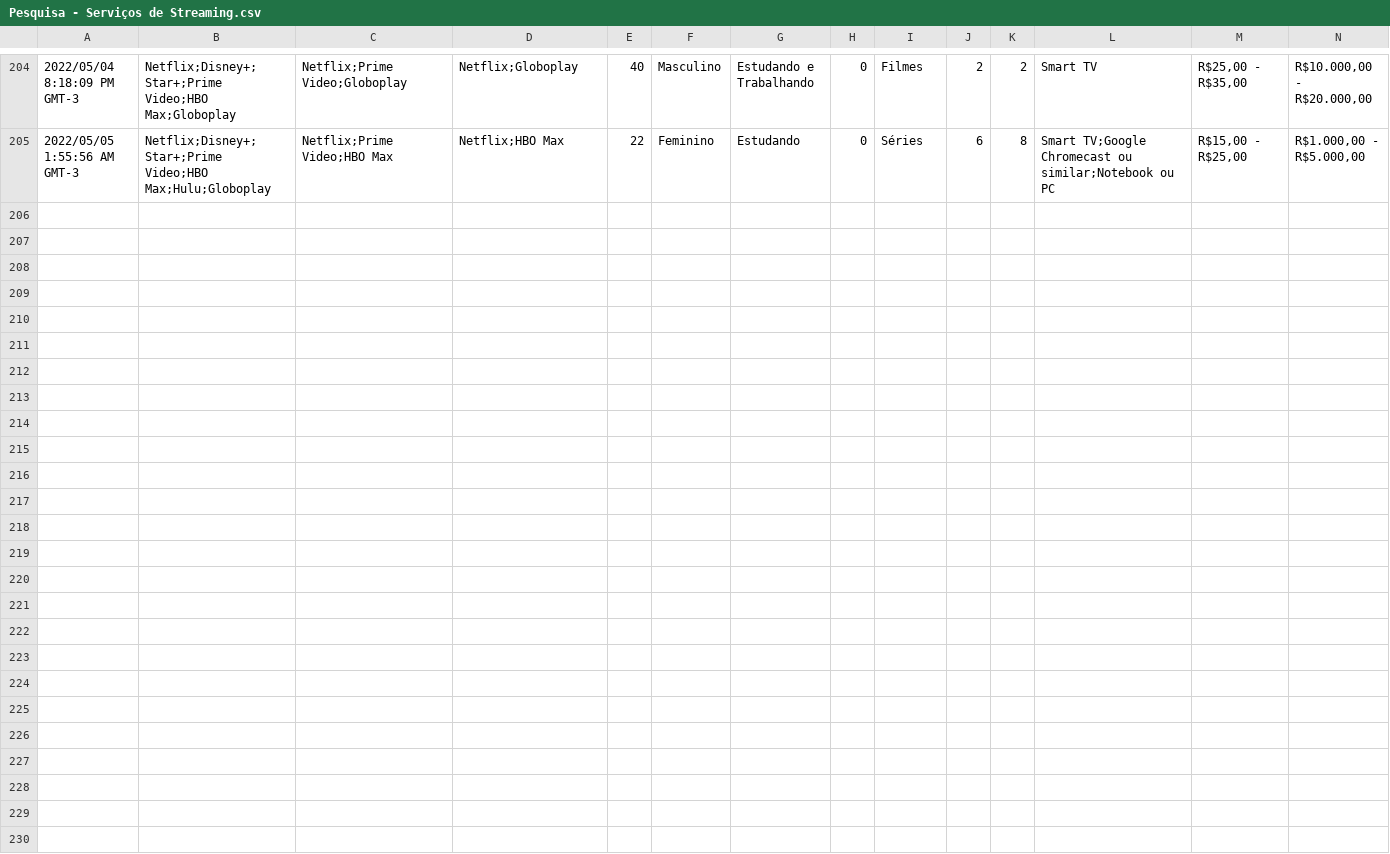
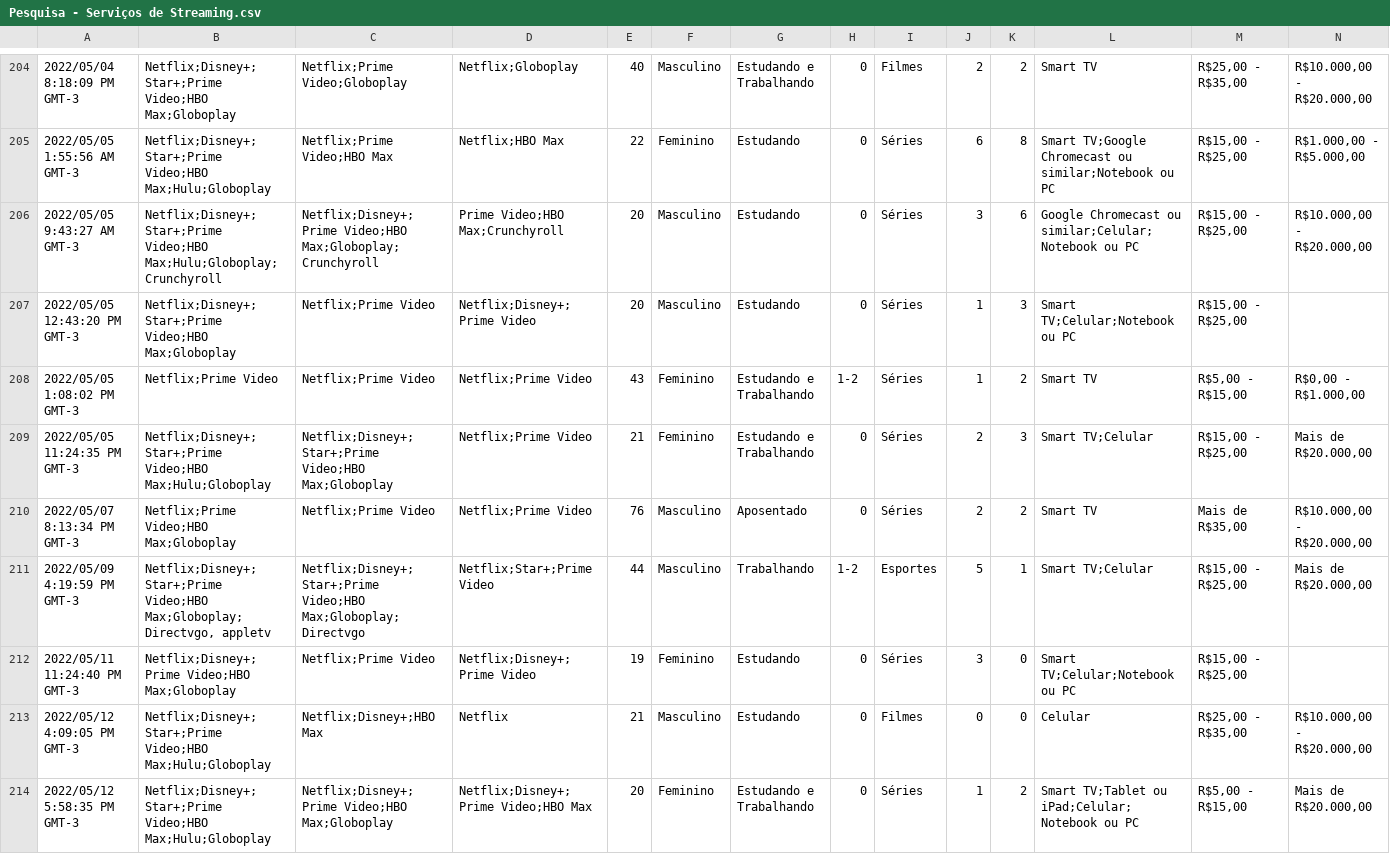
Before and after one commit to bruno-bertanha/analise-servicos-streaming, a CSV file: data/Pesquisa - Serviços de Streaming.csv, drawn as a sheet; only a part is shown, gaps mark what is left out; rows hold the shown columns only; the diff names each change by its address in the sheet, - before the commit and + after, or states it on an @@ line.

Commit message:
Adicionando dados finais da pesquisa

```diff
--- a/data/Pesquisa - Serviços de Streaming.csv
+++ b/data/Pesquisa - Serviços de Streaming.csv
+row 206: 2022/05/05 9:43:27 AM GMT-3 | Netflix;Disney+;Star+;Prime Video;HBO Max;Hulu;Globoplay;Crunchyroll | Netflix;Disney+;Prime Video;HBO Max;Globoplay;Crunchyroll | Prime Video;HBO Max;Crunchyroll | 20 | Masculino | Estudando | 0 | Séries | 3 | 6 | Google Chromecast ou similar;Celular;Notebook ou PC | R$15,00 - R$25,00 | R$10.000,00 - R$20.000,00
+row 207: 2022/05/05 12:43:20 PM GMT-3 | Netflix;Disney+;Star+;Prime Video;HBO Max;Globoplay | Netflix;Prime Video | Netflix;Disney+;Prime Video | 20 | Masculino | Estudando | 0 | Séries | 1 | 3 | Smart TV;Celular;Notebook ou PC | R$15,00 - R$25,00
+row 208: 2022/05/05 1:08:02 PM GMT-3 | Netflix;Prime Video | Netflix;Prime Video | Netflix;Prime Video | 43 | Feminino | Estudando e Trabalhando | 1-2 | Séries | 1 | 2 | Smart TV | R$5,00 - R$15,00 | R$0,00 - R$1.000,00
+row 209: 2022/05/05 11:24:35 PM GMT-3 | Netflix;Disney+;Star+;Prime Video;HBO Max;Hulu;Globoplay | Netflix;Disney+;Star+;Prime Video;HBO Max;Globoplay | Netflix;Prime Video | 21 | Feminino | Estudando e Trabalhando | 0 | Séries | 2 | 3 | Smart TV;Celular | R$15,00 - R$25,00 | Mais de R$20.000,00
+row 210: 2022/05/07 8:13:34 PM GMT-3 | Netflix;Prime Video;HBO Max;Globoplay | Netflix;Prime Video | Netflix;Prime Video | 76 | Masculino | Aposentado | 0 | Séries | 2 | 2 | Smart TV | Mais de R$35,00 | R$10.000,00 - R$20.000,00
+row 211: 2022/05/09 4:19:59 PM GMT-3 | Netflix;Disney+;Star+;Prime Video;HBO Max;Globoplay;Directvgo, appletv | Netflix;Disney+;Star+;Prime Video;HBO Max;Globoplay;Directvgo | Netflix;Star+;Prime Video | 44 | Masculino | Trabalhando | 1-2 | Esportes | 5 | 1 | Smart TV;Celular | R$15,00 - R$25,00 | Mais de R$20.000,00
+row 212: 2022/05/11 11:24:40 PM GMT-3 | Netflix;Disney+;Prime Video;HBO Max;Globoplay | Netflix;Prime Video | Netflix;Disney+;Prime Video | 19 | Feminino | Estudando | 0 | Séries | 3 | 0 | Smart TV;Celular;Notebook ou PC | R$15,00 - R$25,00
+row 213: 2022/05/12 4:09:05 PM GMT-3 | Netflix;Disney+;Star+;Prime Video;HBO Max;Hulu;Globoplay | Netflix;Disney+;HBO Max | Netflix | 21 | Masculino | Estudando | 0 | Filmes | 0 | 0 | Celular | R$25,00 - R$35,00 | R$10.000,00 - R$20.000,00
+row 214: 2022/05/12 5:58:35 PM GMT-3 | Netflix;Disney+;Star+;Prime Video;HBO Max;Hulu;Globoplay | Netflix;Disney+;Prime Video;HBO Max;Globoplay | Netflix;Disney+;Prime Video;HBO Max | 20 | Feminino | Estudando e Trabalhando | 0 | Séries | 1 | 2 | Smart TV;Tablet ou iPad;Celular;Notebook ou PC | R$5,00 - R$15,00 | Mais de R$20.000,00
```
Also changed, not shown: 2 other files.
